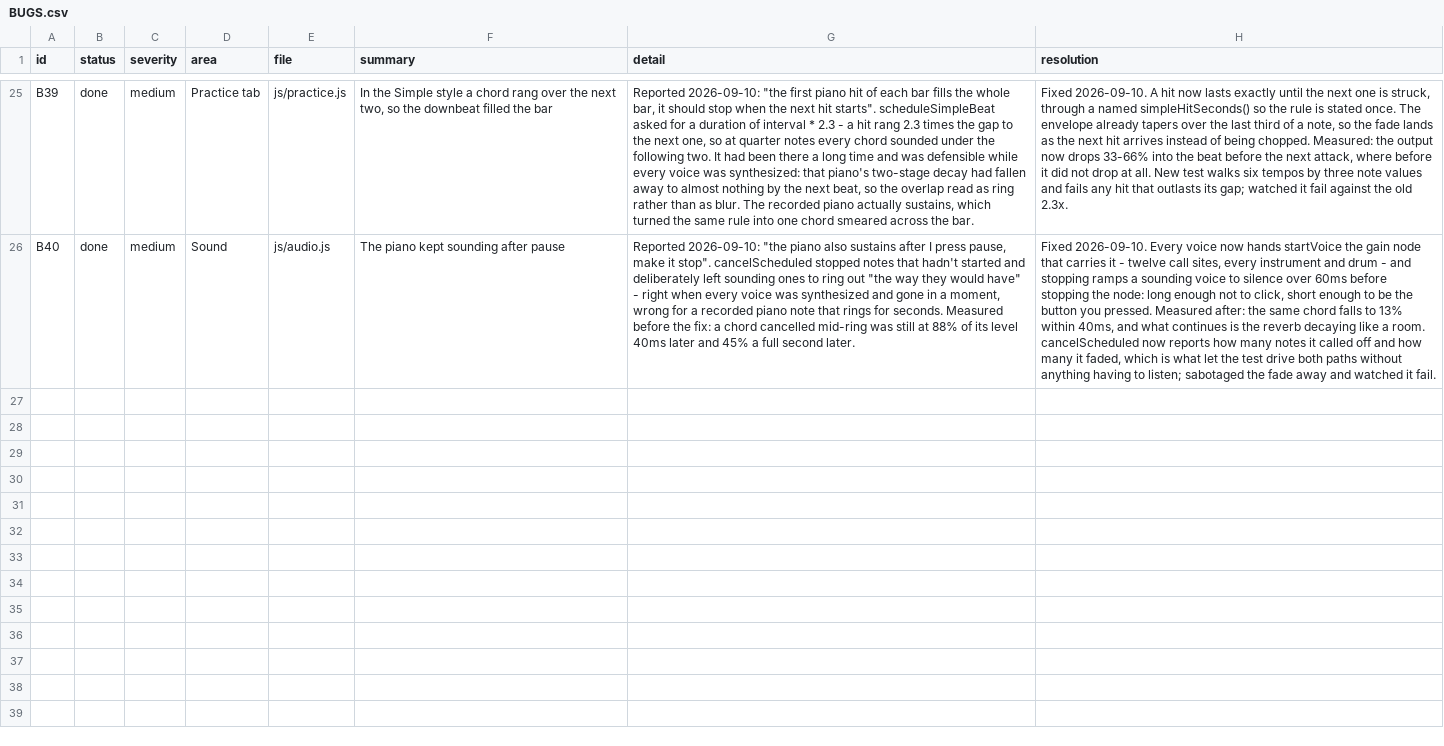
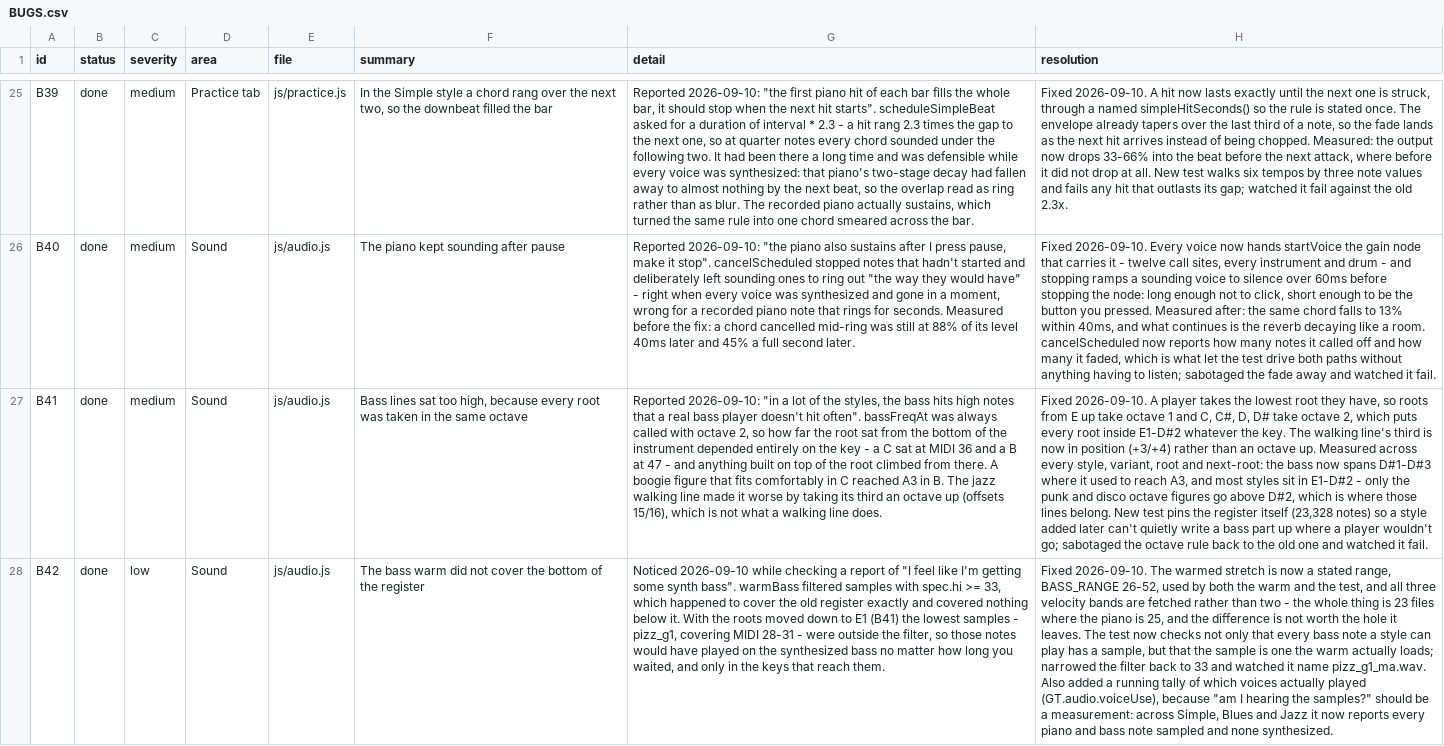
Before and after one commit to jchendy/chords, a CSV file: BUGS.csv, drawn as a sheet; only a part is shown, gaps mark what is left out; the diff names each change by its address in the sheet, - before the commit and + after, or states it on an @@ line.

```diff
--- a/BUGS.csv
+++ b/BUGS.csv
+row 27: B41 | done | medium | Sound | js/audio.js | Bass lines sat too high, because every root was taken in the same octave | Reported 2026-09-10: "in a lot of the styles, the bass hits high notes that a real bass player doesn't hit often". bassFreqAt was always called with octave 2, so how far the root sat from the bottom of the instrument depended entirely on the key - a C sat at MIDI 36 and a B at 47 - and anything built on top of the root climbed from there. A boogie figure that fits comfortably in C reached A3 in B. The jazz walking line made it worse by taking its third an octave up (offsets 15/16), which is not what a walking line does. | Fixed 2026-09-10. A player takes the lowest root they have, so roots from E up take octave 1 and C, C#, D, D# take octave 2, which puts every root inside E1-D#2 whatever the key. The walking line's third is now in position (+3/+4) rather than an octave up. Measured across every style, variant, root and next-root: the bass now spans D#1-D#3 where it used to reach A3, and most styles sit in E1-D#2 - only the punk and disco octave figures go above D#2, which is where those lines belong. New test pins the register itself (23,328 notes) so a style added later can't quietly write a bass part up where a player wouldn't go; sabotaged the octave rule back to the old one and watched it fail.
+row 28: B42 | done | low | Sound | js/audio.js | The bass warm did not cover the bottom of the register | Noticed 2026-09-10 while checking a report of "I feel like I'm getting some synth bass". warmBass filtered samples with spec.hi >= 33, which happened to cover the old register exactly and covered nothing below it. With the roots moved down to E1 (B41) the lowest samples - pizz_g1, covering MIDI 28-31 - were outside the filter, so those notes would have played on the synthesized bass no matter how long you waited, and only in the keys that reach them. | Fixed 2026-09-10. The warmed stretch is now a stated range, BASS_RANGE 26-52, used by both the warm and the test, and all three velocity bands are fetched rather than two - the whole thing is 23 files where the piano is 25, and the difference is not worth the hole it leaves. The test now checks not only that every bass note a style can play has a sample, but that the sample is one the warm actually loads; narrowed the filter back to 33 and watched it name pizz_g1_ma.wav. Also added a running tally of which voices actually played (GT.audio.voiceUse), because "am I hearing the samples?" should be a measurement: across Simple, Blues and Jazz it now reports every piano and bass note sampled and none synthesized.
```
Also changed, not shown: TODO.csv, 4 other files.
